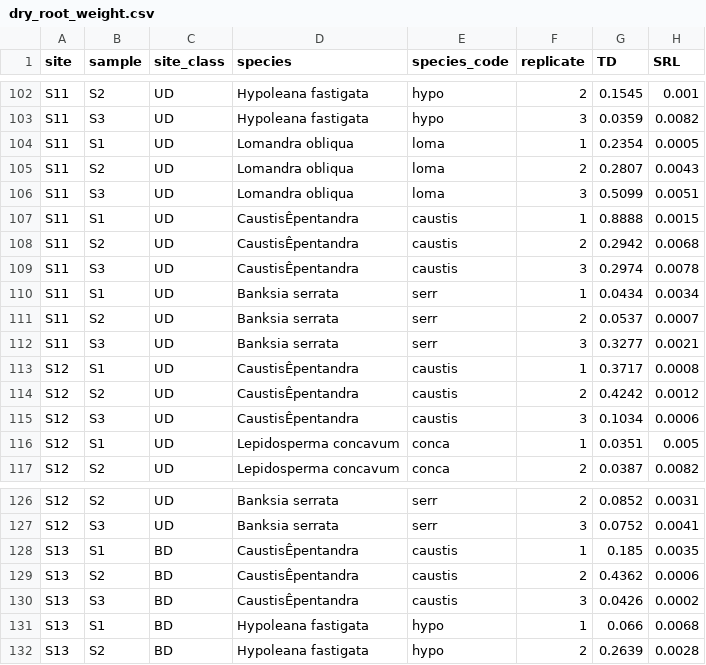
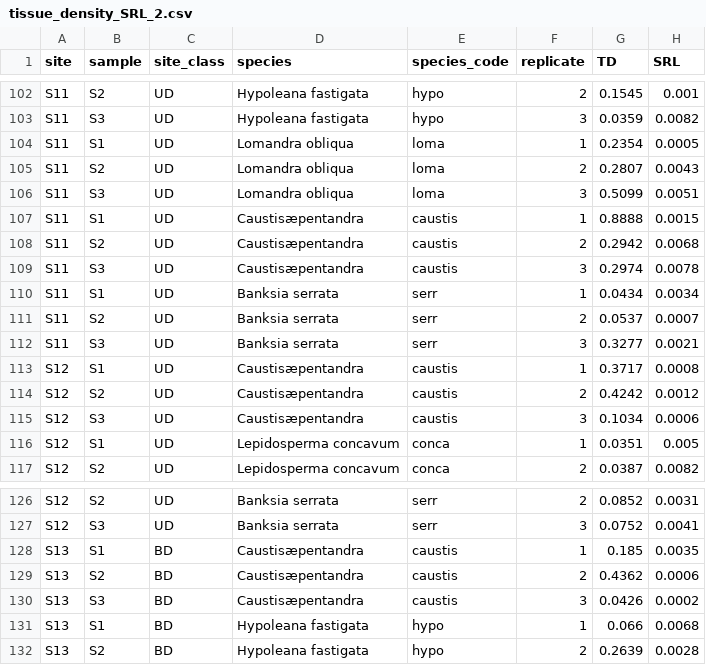
Before and after one commit to cornwell-lab-unsw/jibbon_root_traits, a CSV file: data/tissue_density_SRL_2.csv (was data/dry_root_weight.csv), drawn as a sheet; only a part is shown, gaps mark what is left out.

```diff
--- a/data/dry_root_weight.csv
+++ b/data/tissue_density_SRL_2.csv
@@ -106,5 +106,5 @@ S11,S2,UD,Lomandra obliqua,loma,2,0.2807,0.0043
 S11,S3,UD,Lomandra obliqua,loma,3,0.5099,0.0051
-S11,S1,UD,CaustisÊpentandra,caustis,1,0.8888,0.0015
-S11,S2,UD,CaustisÊpentandra,caustis,2,0.2942,0.0068
-S11,S3,UD,CaustisÊpentandra,caustis,3,0.2974,0.0078
+S11,S1,UD,Caustisæpentandra,caustis,1,0.8888,0.0015
+S11,S2,UD,Caustisæpentandra,caustis,2,0.2942,0.0068
+S11,S3,UD,Caustisæpentandra,caustis,3,0.2974,0.0078
 S11,S1,UD,Banksia serrata,serr,1,0.0434,0.0034
@@ -112,5 +112,5 @@ S11,S2,UD,Banksia serrata,serr,2,0.0537,0.0007
 S11,S3,UD,Banksia serrata,serr,3,0.3277,0.0021
-S12,S1,UD,CaustisÊpentandra,caustis,1,0.3717,0.0008
-S12,S2,UD,CaustisÊpentandra,caustis,2,0.4242,0.0012
-S12,S3,UD,CaustisÊpentandra,caustis,3,0.1034,0.0006
+S12,S1,UD,Caustisæpentandra,caustis,1,0.3717,0.0008
+S12,S2,UD,Caustisæpentandra,caustis,2,0.4242,0.0012
+S12,S3,UD,Caustisæpentandra,caustis,3,0.1034,0.0006
 S12,S1,UD,Lepidosperma concavum,conca,1,0.0351,0.005
@@ -127,5 +127,5 @@ S12,S2,UD,Banksia serrata,serr,2,0.0852,0.0031
 S12,S3,UD,Banksia serrata,serr,3,0.0752,0.0041
-S13,S1,BD,CaustisÊpentandra,caustis,1,0.185,0.0035
-S13,S2,BD,CaustisÊpentandra,caustis,2,0.4362,0.0006
-S13,S3,BD,CaustisÊpentandra,caustis,3,0.0426,0.0002
+S13,S1,BD,Caustisæpentandra,caustis,1,0.185,0.0035
+S13,S2,BD,Caustisæpentandra,caustis,2,0.4362,0.0006
+S13,S3,BD,Caustisæpentandra,caustis,3,0.0426,0.0002
 S13,S1,BD,Hypoleana fastigata,hypo,1,0.066,0.0068
```
Also changed, not shown: data/air_porosity_complete.csv, data/tissue_density_SRL_1.csv, 10 other files.
